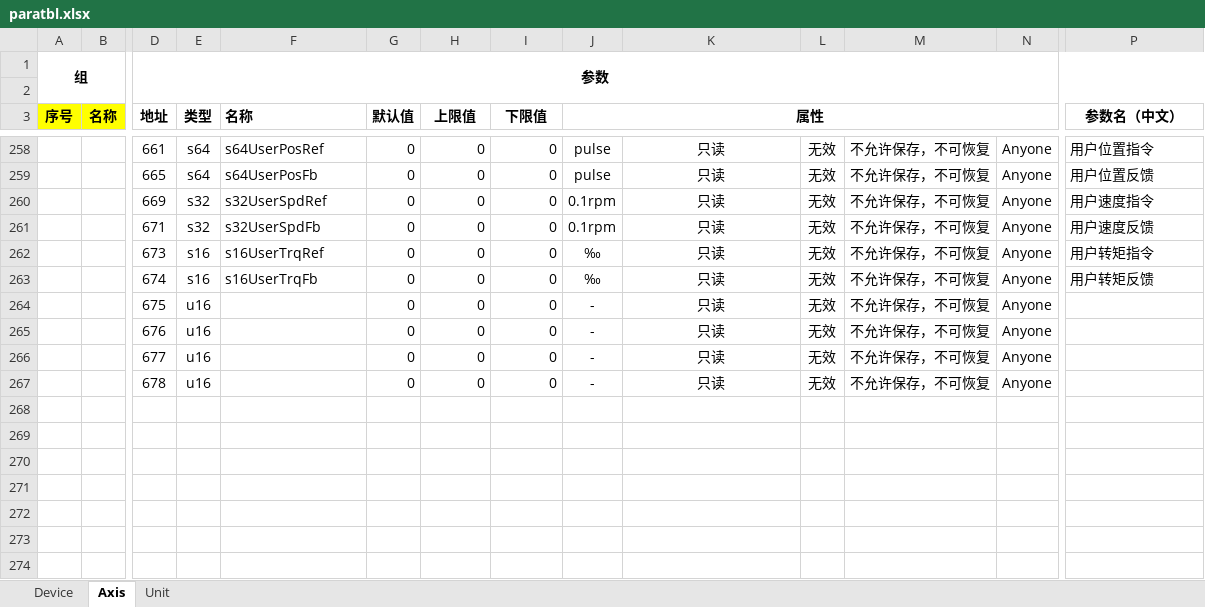
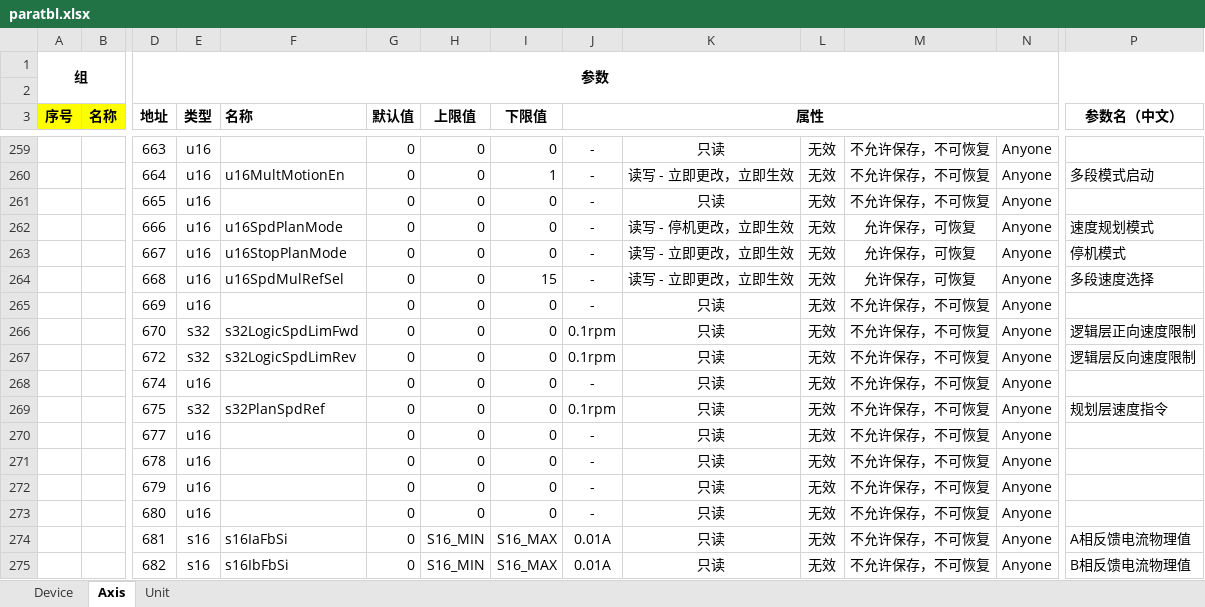
Before and after one commit to uYanki/gsdk, an Excel workbook: examples/stm32hal_g070rb_Servo/Database/paratbl.xlsx, sheet Axis, drawn as a sheet; only a part is shown, gaps mark what is left out; values as stored, in another font and other column widths than the file's, no borders; conditional formats not drawn; removed rows and columns are numbered as before the commit, all else as after; rows hold the shown columns only; the diff covers the shown part only; the diff names each change by its address in the sheet, - before the commit and + after, or states it on an @@ line.

```diff
--- a/examples/stm32hal_g070rb_Servo/Database/paratbl.xlsx (sheet Axis)
+++ b/examples/stm32hal_g070rb_Servo/Database/paratbl.xlsx (sheet Axis)
-D259 (地址): 661
+D259 (地址): 663
-E259 (类型): s64
+E259 (类型): u16
-F259 (名称): s64UserPosRef
+F259 (名称): (empty)
-J259 (属性): pulse
+J259 (属性): -
-P259 (参数名（中文）): 用户位置指令
+P259 (参数名（中文）): (empty)
+row 260:  |  | 664 | u16 | u16MultMotionEn | 0 | 0 | 1 | - | 读写 - 立即更改，立即生效 | 无效 | 不允许保存，不可恢复 | Anyone | 多段模式启动
-E261 (类型): s64
+E261 (类型): u16
-F261 (名称): s64UserPosFb
+F261 (名称): (empty)
-J261 (属性): pulse
+J261 (属性): -
-P261 (参数名（中文）): 用户位置反馈
+P261 (参数名（中文）): (empty)
+row 262:  |  | 666 | u16 | u16SpdPlanMode | 0 | 0 | 0 | - | 读写 - 停机更改，立即生效 | 无效 | 允许保存，可恢复 | Anyone | 速度规划模式
+row 263:  |  | 667 | u16 | u16StopPlanMode | 0 | 0 | 0 | - | 读写 - 立即更改，立即生效 | 无效 | 允许保存，可恢复 | Anyone | 停机模式
+row 264:  |  | 668 | u16 | u16SpdMulRefSel | 0 | 0 | 15 | - | 读写 - 立即更改，立即生效 | 无效 | 允许保存，可恢复 | Anyone | 多段速度选择
+row 265:  |  | 669 | u16 |  | 0 | 0 | 0 | - | 只读 | 无效 | 不允许保存，不可恢复 | Anyone
-D266 (地址): 669
+D266 (地址): 670
-F266 (名称): s32UserSpdRef
+F266 (名称): s32LogicSpdLimFwd
-P266 (参数名（中文）): 用户速度指令
+P266 (参数名（中文）): 逻辑层正向速度限制
-D267 (地址): 671
+D267 (地址): 672
-F267 (名称): s32UserSpdFb
+F267 (名称): s32LogicSpdLimRev
-P267 (参数名（中文）): 用户速度反馈
+P267 (参数名（中文）): 逻辑层反向速度限制
-row 262:  |  | 673 | s16 | s16UserTrqRef | 0 | 0 | 0 | ‰ | 只读 | 无效 | 不允许保存，不可恢复 | Anyone | 用户转矩指令
-row 263:  |  | 674 | s16 | s16UserTrqFb | 0 | 0 | 0 | ‰ | 只读 | 无效 | 不允许保存，不可恢复 | Anyone | 用户转矩反馈
-D268 (地址): 675
+D268 (地址): 674
-D269 (地址): 676
+D269 (地址): 675
-E269 (类型): u16
+E269 (类型): s32
-F269 (名称): (empty)
+F269 (名称): s32PlanSpdRef
-J269 (属性): -
+J269 (属性): 0.1rpm
-P269 (参数名（中文）): (empty)
+P269 (参数名（中文）): 规划层速度指令
+row 272:  |  | 679 | u16 |  | 0 | 0 | 0 | - | 只读 | 无效 | 不允许保存，不可恢复 | Anyone
+row 273:  |  | 680 | u16 |  | 0 | 0 | 0 | - | 只读 | 无效 | 不允许保存，不可恢复 | Anyone
+row 274:  |  | 681 | s16 | s16IaFbSi | 0 | S16_MIN | S16_MAX | 0.01A | 只读 | 无效 | 不允许保存，不可恢复 | Anyone | A相反馈电流物理值
+row 275:  |  | 682 | s16 | s16IbFbSi | 0 | S16_MIN | S16_MAX | 0.01A | 只读 | 无效 | 不允许保存，不可恢复 | Anyone | B相反馈电流物理值
```
Also changed, not shown: 16 added rows, 3 removed rows and 25 edited cells elsewhere in this sheet, 35 other files.
